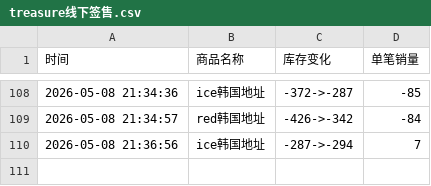
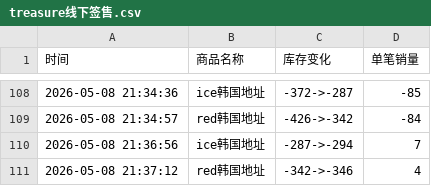
Before and after one commit to yuiki001/treasure_k40509, a CSV file: treasure线下签售.csv, drawn as a sheet; only a part is shown, gaps mark what is left out; the diff names each change by its address in the sheet, - before the commit and + after, or states it on an @@ line.

Commit message:
自动更新数据 2026-05-08 21:37:14

```diff
--- a/treasure线下签售.csv
+++ b/treasure线下签售.csv
+row 111: 2026-05-08 21:37:12 | red韩国地址 | -342->-346 | 4
```
